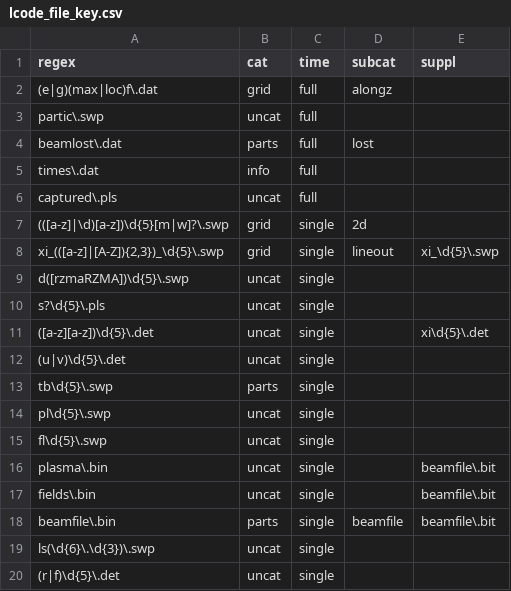
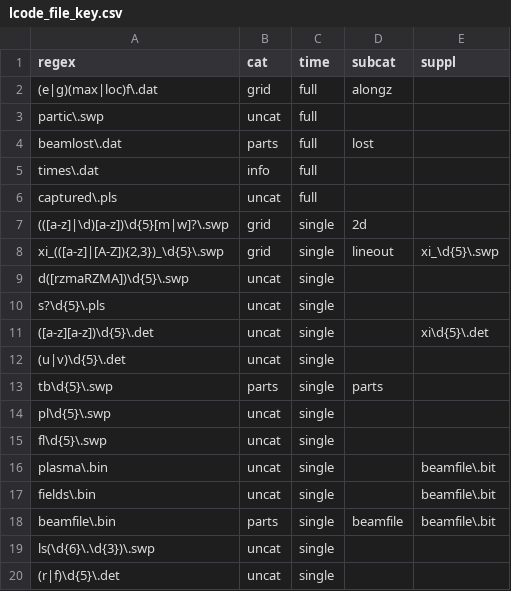
Before and after one commit to mtrocadomoreira/ozzy, a CSV file: ozzy/lcode_file_key.csv, drawn as a sheet.

Commit message:
finish first version of refactoring of ozzy file open

```diff
--- a/ozzy/lcode_file_key.csv
+++ b/ozzy/lcode_file_key.csv
@@ -12,3 +12,3 @@ s?\d{5}\.pls;uncat;single;;
 (u|v)\d{5}\.det;uncat;single;;
-tb\d{5}\.swp;parts;single;;
+tb\d{5}\.swp;parts;single;parts;
 pl\d{5}\.swp;uncat;single;;
```
Also changed, not shown: 2 other files.
